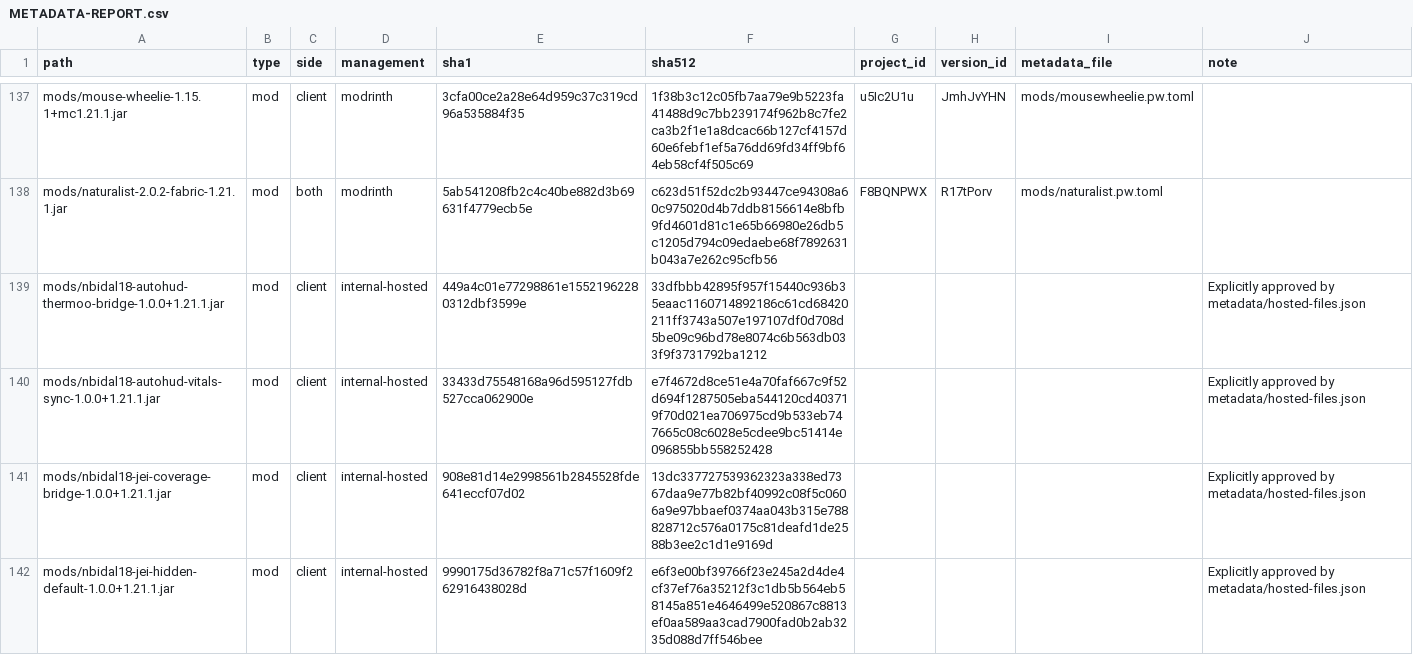
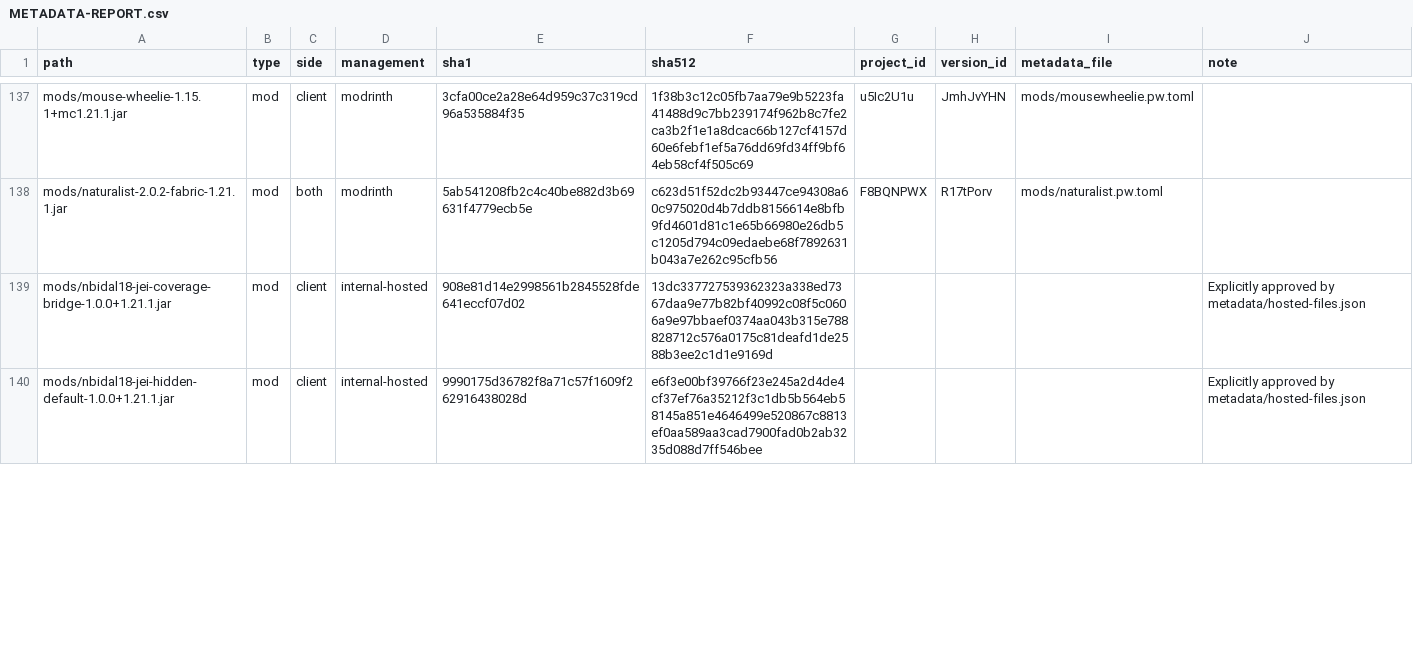
Before and after one commit to nbidal18/nbidal18-packwiz, a CSV file: metadata/METADATA-REPORT.csv, drawn as a sheet; only a part is shown, gaps mark what is left out; the diff covers the shown part only; the diff names each change by its address in the sheet, - before the commit and + after, or states it on an @@ line.

Commit message:
Release nbidal18 v3.2.7 HUD integration

```diff
--- a/metadata/METADATA-REPORT.csv
+++ b/metadata/METADATA-REPORT.csv
-row 139: mods/nbidal18-autohud-thermoo-bridge-1.0.0+1.21.1.jar | mod | client | internal-hosted | 449a4c01e77298861e15521962280312dbf3599e | 33dfbbb42895f957f15440c936b35eaac1160714892186c61cd68420211ff3743a507e197107df0d708d5be09c96bd78e8074c6b563db033f9f3731792ba1212 |  |  |  | Explicitly approved by metadata/hosted-files.json
-row 140: mods/nbidal18-autohud-vitals-sync-1.0.0+1.21.1.jar | mod | client | internal-hosted | 33433d75548168a96d595127fdb527cca062900e | e7f4672d8ce51e4a70faf667c9f52d694f1287505eba544120cd403719f70d021ea706975cd9b533eb747665c08c6028e5cdee9bc51414e096855bb558252428 |  |  |  | Explicitly approved by metadata/hosted-files.json
```
Also changed, not shown: 3 edited cells elsewhere in this file, site/.nbidal18/strict-manifest.tsv, 34 other files.
